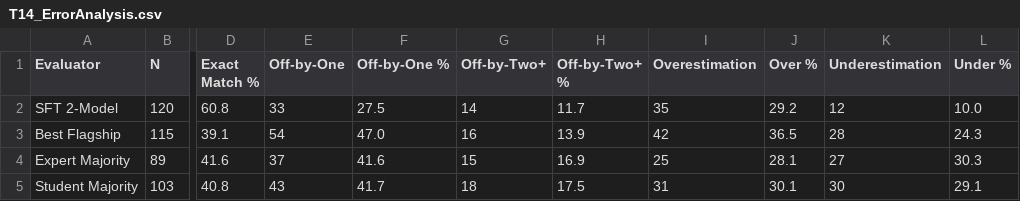
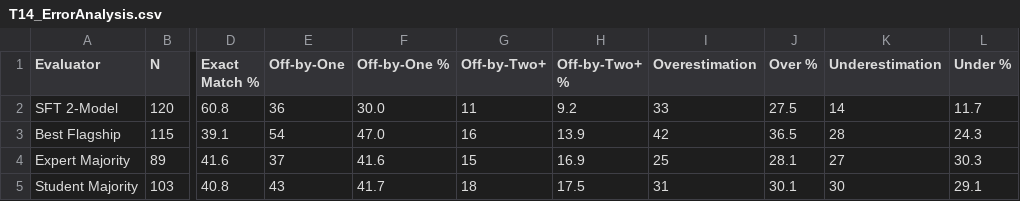
Before and after one commit to FutureTech-OB/ai-taste, a CSV file: data/tables/T14_ErrorAnalysis.csv, drawn as a sheet; only a part is shown, gaps mark what is left out; the diff names each change by its address in the sheet, - before the commit and + after, or states it on an @@ line.

```diff
--- a/data/tables/T14_ErrorAnalysis.csv
+++ b/data/tables/T14_ErrorAnalysis.csv
-E2 (Off-by-One): 33
+E2 (Off-by-One): 36
-F2 (Off-by-One %): 27.5
+F2 (Off-by-One %): 30.0
-G2 (Off-by-Two+): 14
+G2 (Off-by-Two+): 11
-H2 (Off-by-Two+ %): 11.7
+H2 (Off-by-Two+ %): 9.2
-I2 (Overestimation): 35
+I2 (Overestimation): 33
-J2 (Over %): 29.2
+J2 (Over %): 27.5
-K2 (Underestimation): 12
+K2 (Underestimation): 14
-L2 (Under %): 10.0
+L2 (Under %): 11.7
```
Also changed, not shown: data/tables/T03_SFTPerformance.csv, data/tables/T06_GatekeeperProfileMain.csv, 51 other files.
